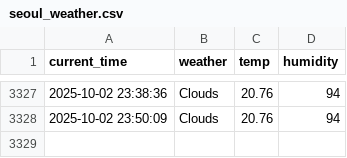
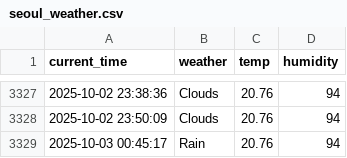
Before and after one commit to cuhuline/weather, a CSV file: seoul_weather.csv, drawn as a sheet; only a part is shown, gaps mark what is left out.

```diff
--- a/seoul_weather.csv
+++ b/seoul_weather.csv
@@ -3328 +3328,2 @@ current_time,weather,temp,humidity
 2025-10-02 23:50:09,Clouds,20.76,94
+2025-10-03 00:45:17,Rain,20.76,94
```
